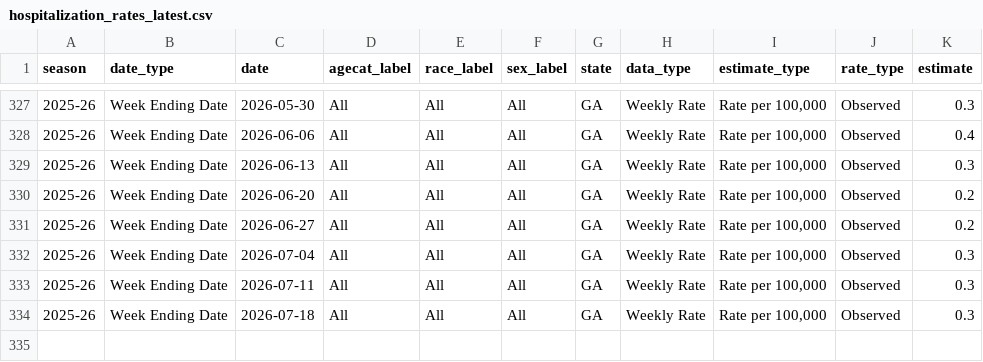
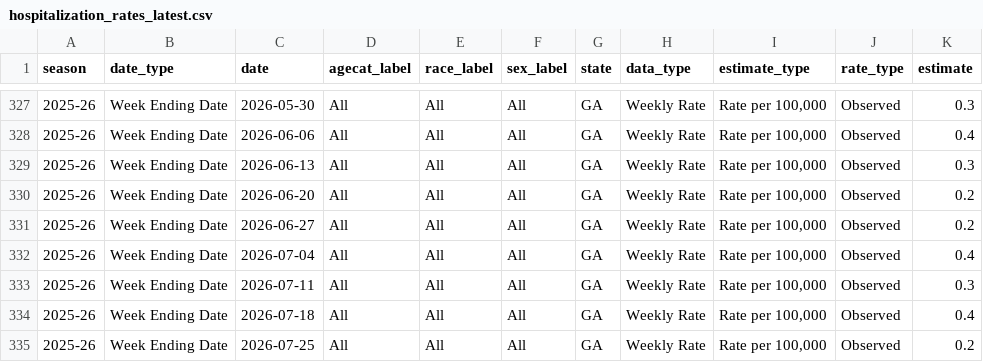
Before and after one commit to ABashir01/ga-covid-shiny-app, a CSV file: data/hospitalization_rates_latest.csv, drawn as a sheet; only a part is shown, gaps mark what is left out.

```diff
--- a/data/hospitalization_rates_latest.csv
+++ b/data/hospitalization_rates_latest.csv
@@ -331,4 +331,5 @@
 "2025-26","Week Ending Date","2026-06-27","All","All","All","GA","Weekly Rate","Rate per 100,000","Observed",0.2
-"2025-26","Week Ending Date","2026-07-04","All","All","All","GA","Weekly Rate","Rate per 100,000","Observed",0.3
+"2025-26","Week Ending Date","2026-07-04","All","All","All","GA","Weekly Rate","Rate per 100,000","Observed",0.4
 "2025-26","Week Ending Date","2026-07-11","All","All","All","GA","Weekly Rate","Rate per 100,000","Observed",0.3
-"2025-26","Week Ending Date","2026-07-18","All","All","All","GA","Weekly Rate","Rate per 100,000","Observed",0.3
+"2025-26","Week Ending Date","2026-07-18","All","All","All","GA","Weekly Rate","Rate per 100,000","Observed",0.4
+"2025-26","Week Ending Date","2026-07-25","All","All","All","GA","Weekly Rate","Rate per 100,000","Observed",0.2
```
Also changed, not shown: arx_model/analysis_output/live_predictions.csv, data/wastewater_trends_latest.csv.
